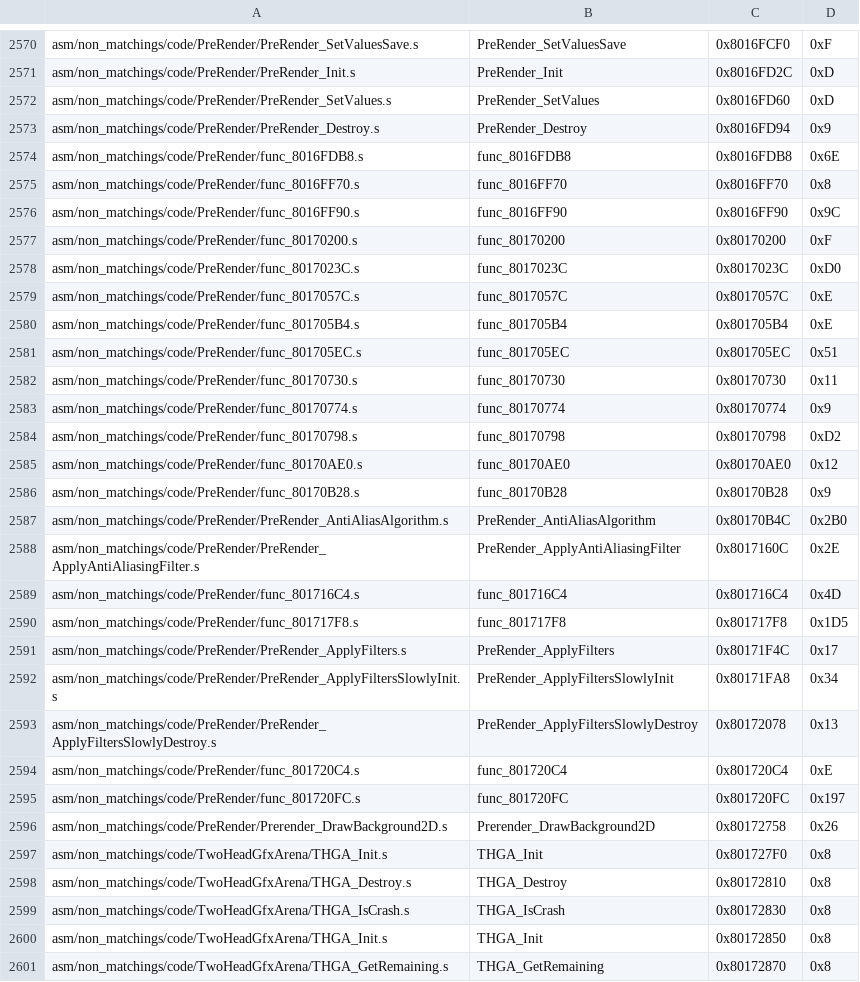
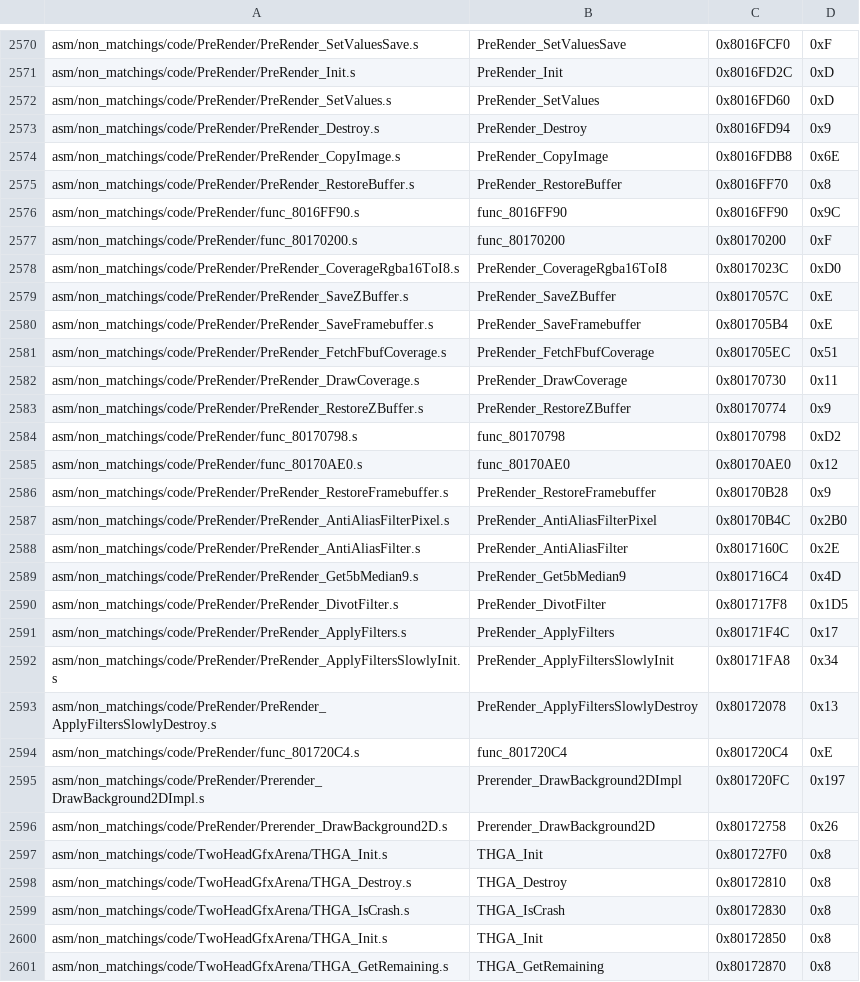
Before and after one commit to zeldaret/mm, a CSV file: tools/sizes/code_functions.csv, drawn as a sheet; only a part is shown, gaps mark what is left out.

Commit message:
PreRender.c OK (#1320)
* begin prerender

* match func_801716C4

* copy more docs from OoT

* begin func_801720FC

* improve func_801720FC

* match func_801720FC

* background 2D

* merge master

* func_801717F8 attempt

* z64prerender.h

* import bss

* non-equivalent

* document func_801716C4

* cleanup comments

* import tharo docs

* minor improvement on PreRender_DivotFilter

* Match PreRender_DivotFilter

* Remove fakes

* format

* Fix comment about RM_VISCVG in PreRender_FetchFbufCoverage

* PreRender cleanup

* PR Review

* review

* listalloc.h

* bss

* capitalization

---------

Co-authored-by: angie <angheloalf95@gmail.com>
Co-authored-by: Derek Hensley <hensley.derek58@gmail.com>

```diff
--- a/tools/sizes/code_functions.csv
+++ b/tools/sizes/code_functions.csv
@@ -2573,19 +2573,19 @@ asm/non_matchings/code/PreRender/PreRender_SetValues.s,PreRender_SetValues,0x801
 asm/non_matchings/code/PreRender/PreRender_Destroy.s,PreRender_Destroy,0x8016FD94,0x9
-asm/non_matchings/code/PreRender/func_8016FDB8.s,func_8016FDB8,0x8016FDB8,0x6E
-asm/non_matchings/code/PreRender/func_8016FF70.s,func_8016FF70,0x8016FF70,0x8
+asm/non_matchings/code/PreRender/PreRender_CopyImage.s,PreRender_CopyImage,0x8016FDB8,0x6E
+asm/non_matchings/code/PreRender/PreRender_RestoreBuffer.s,PreRender_RestoreBuffer,0x8016FF70,0x8
 asm/non_matchings/code/PreRender/func_8016FF90.s,func_8016FF90,0x8016FF90,0x9C
 asm/non_matchings/code/PreRender/func_80170200.s,func_80170200,0x80170200,0xF
-asm/non_matchings/code/PreRender/func_8017023C.s,func_8017023C,0x8017023C,0xD0
-asm/non_matchings/code/PreRender/func_8017057C.s,func_8017057C,0x8017057C,0xE
-asm/non_matchings/code/PreRender/func_801705B4.s,func_801705B4,0x801705B4,0xE
-asm/non_matchings/code/PreRender/func_801705EC.s,func_801705EC,0x801705EC,0x51
-asm/non_matchings/code/PreRender/func_80170730.s,func_80170730,0x80170730,0x11
-asm/non_matchings/code/PreRender/func_80170774.s,func_80170774,0x80170774,0x9
+asm/non_matchings/code/PreRender/PreRender_CoverageRgba16ToI8.s,PreRender_CoverageRgba16ToI8,0x8017023C,0xD0
+asm/non_matchings/code/PreRender/PreRender_SaveZBuffer.s,PreRender_SaveZBuffer,0x8017057C,0xE
+asm/non_matchings/code/PreRender/PreRender_SaveFramebuffer.s,PreRender_SaveFramebuffer,0x801705B4,0xE
+asm/non_matchings/code/PreRender/PreRender_FetchFbufCoverage.s,PreRender_FetchFbufCoverage,0x801705EC,0x51
+asm/non_matchings/code/PreRender/PreRender_DrawCoverage.s,PreRender_DrawCoverage,0x80170730,0x11
+asm/non_matchings/code/PreRender/PreRender_RestoreZBuffer.s,PreRender_RestoreZBuffer,0x80170774,0x9
 asm/non_matchings/code/PreRender/func_80170798.s,func_80170798,0x80170798,0xD2
 asm/non_matchings/code/PreRender/func_80170AE0.s,func_80170AE0,0x80170AE0,0x12
-asm/non_matchings/code/PreRender/func_80170B28.s,func_80170B28,0x80170B28,0x9
-asm/non_matchings/code/PreRender/PreRender_AntiAliasAlgorithm.s,PreRender_AntiAliasAlgorithm,0x80170B4C,0x2B0
-asm/non_matchings/code/PreRender/PreRender_ApplyAntiAliasingFilter.s,PreRender_ApplyAntiAliasingFilter,0x8017160C,0x2E
-asm/non_matchings/code/PreRender/func_801716C4.s,func_801716C4,0x801716C4,0x4D
-asm/non_matchings/code/PreRender/func_801717F8.s,func_801717F8,0x801717F8,0x1D5
+asm/non_matchings/code/PreRender/PreRender_RestoreFramebuffer.s,PreRender_RestoreFramebuffer,0x80170B28,0x9
+asm/non_matchings/code/PreRender/PreRender_AntiAliasFilterPixel.s,PreRender_AntiAliasFilterPixel,0x80170B4C,0x2B0
+asm/non_matchings/code/PreRender/PreRender_AntiAliasFilter.s,PreRender_AntiAliasFilter,0x8017160C,0x2E
+asm/non_matchings/code/PreRender/PreRender_Get5bMedian9.s,PreRender_Get5bMedian9,0x801716C4,0x4D
+asm/non_matchings/code/PreRender/PreRender_DivotFilter.s,PreRender_DivotFilter,0x801717F8,0x1D5
 asm/non_matchings/code/PreRender/PreRender_ApplyFilters.s,PreRender_ApplyFilters,0x80171F4C,0x17
@@ -2594,3 +2594,3 @@ asm/non_matchings/code/PreRender/PreRender_ApplyFiltersSlowlyDestroy.s,PreRender
 asm/non_matchings/code/PreRender/func_801720C4.s,func_801720C4,0x801720C4,0xE
-asm/non_matchings/code/PreRender/func_801720FC.s,func_801720FC,0x801720FC,0x197
+asm/non_matchings/code/PreRender/Prerender_DrawBackground2DImpl.s,Prerender_DrawBackground2DImpl,0x801720FC,0x197
 asm/non_matchings/code/PreRender/Prerender_DrawBackground2D.s,Prerender_DrawBackground2D,0x80172758,0x26
```
Also changed, not shown: 13 other files.
